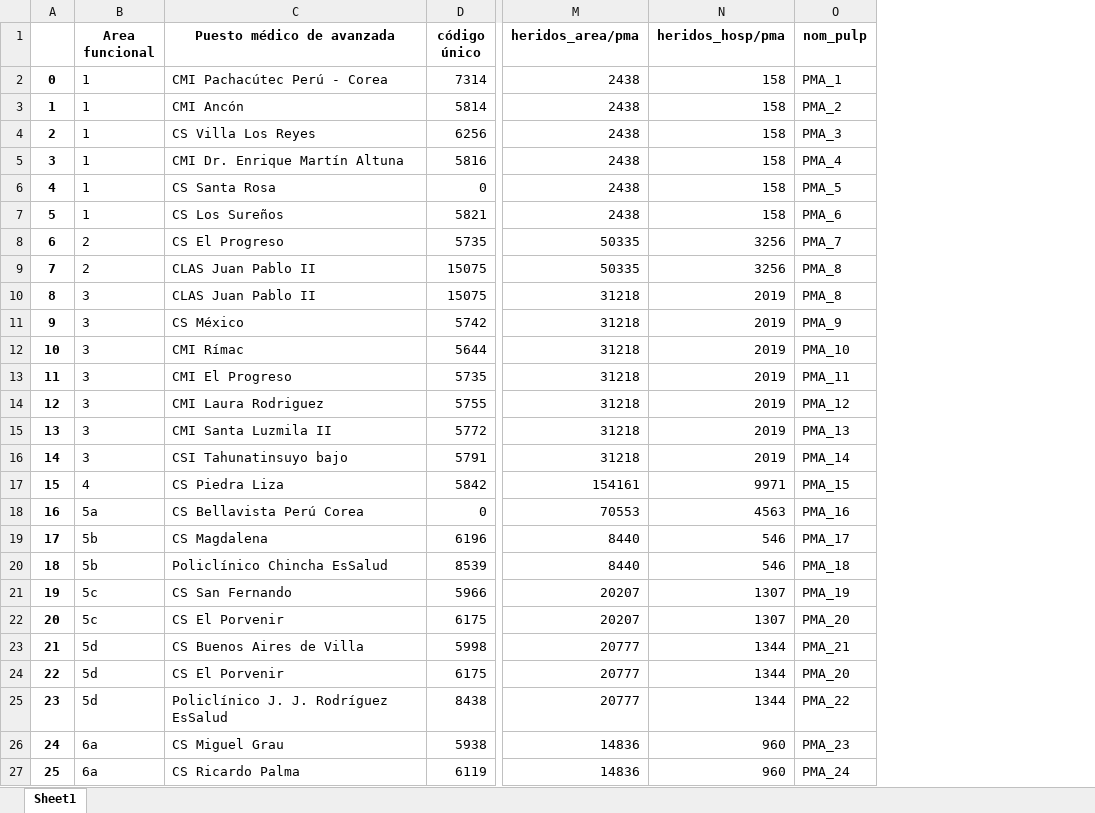
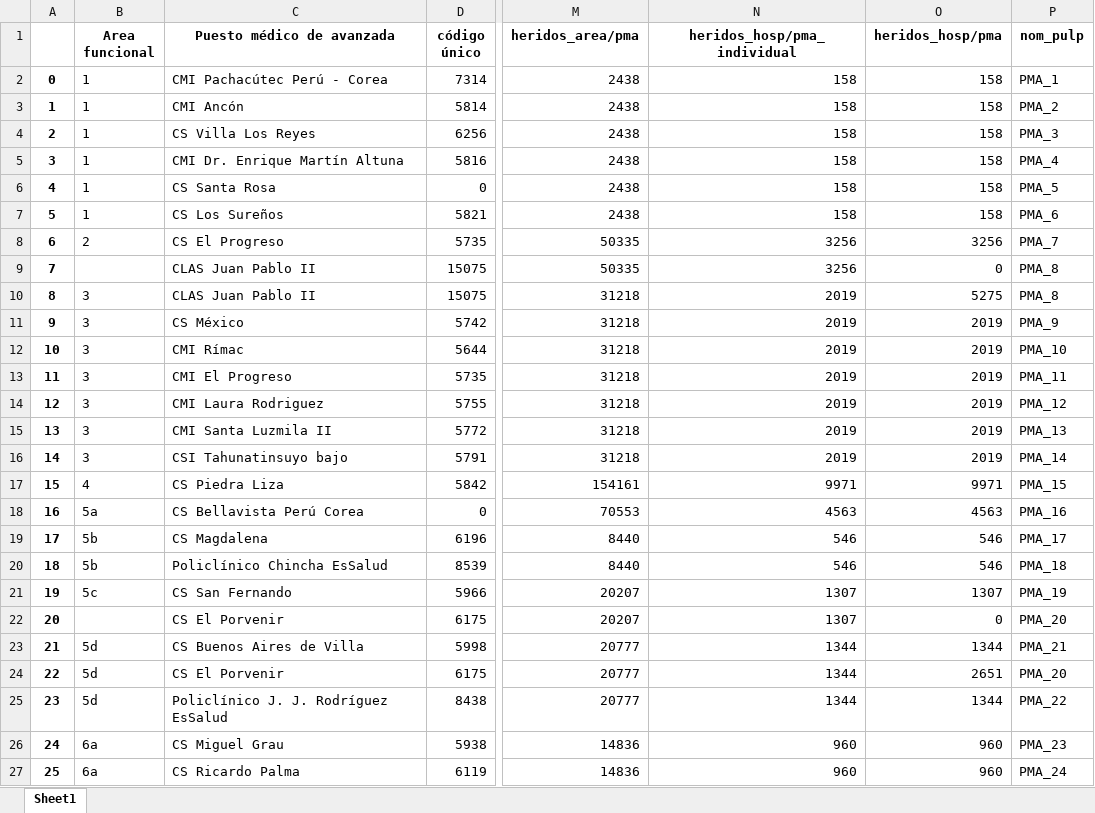
Before and after one commit to ivonneH123/Tesis, an Excel workbook: datos/pma_completo.xlsx, sheet Sheet1, drawn as a sheet; only a part is shown, gaps mark what is left out; values as stored, in another font and other column widths than the file's, no borders; charts and pictures not drawn; addresses are those after the commit; the diff names each change by its address in the sheet, - before the commit and + after, or states it on an @@ line.

```diff
--- a/datos/pma_completo.xlsx (sheet Sheet1)
+++ b/datos/pma_completo.xlsx (sheet Sheet1)
+column N (heridos_hosp/pma_individual), rows 2-27: 158 | 158 | 158 | 158 | 158 | 158 | 3256 | 3256 | 2019 | 2019 | 2019 | 2019 | 2019 | 2019 | 2019 | 9971 | 4563 | 546 | 546 | 1307 | 1307 | 1344 | 1344 | 1344 | 960 | 960
-B9 (Area funcional): 2
+B9 (Area funcional): (empty)
-O9 (heridos_hosp/pma): 3256
+O9 (heridos_hosp/pma): 0
-O10 (heridos_hosp/pma): 2019
+O10 (heridos_hosp/pma): 5275
-B22 (Area funcional): 5c
+B22 (Area funcional): (empty)
-O22 (heridos_hosp/pma): 1307
+O22 (heridos_hosp/pma): 0
-O24 (heridos_hosp/pma): 1344
+O24 (heridos_hosp/pma): 2651
```
Also changed, not shown: charts or pictures, datos/hosp_pulp_completo.xlsx, 25 other files.
